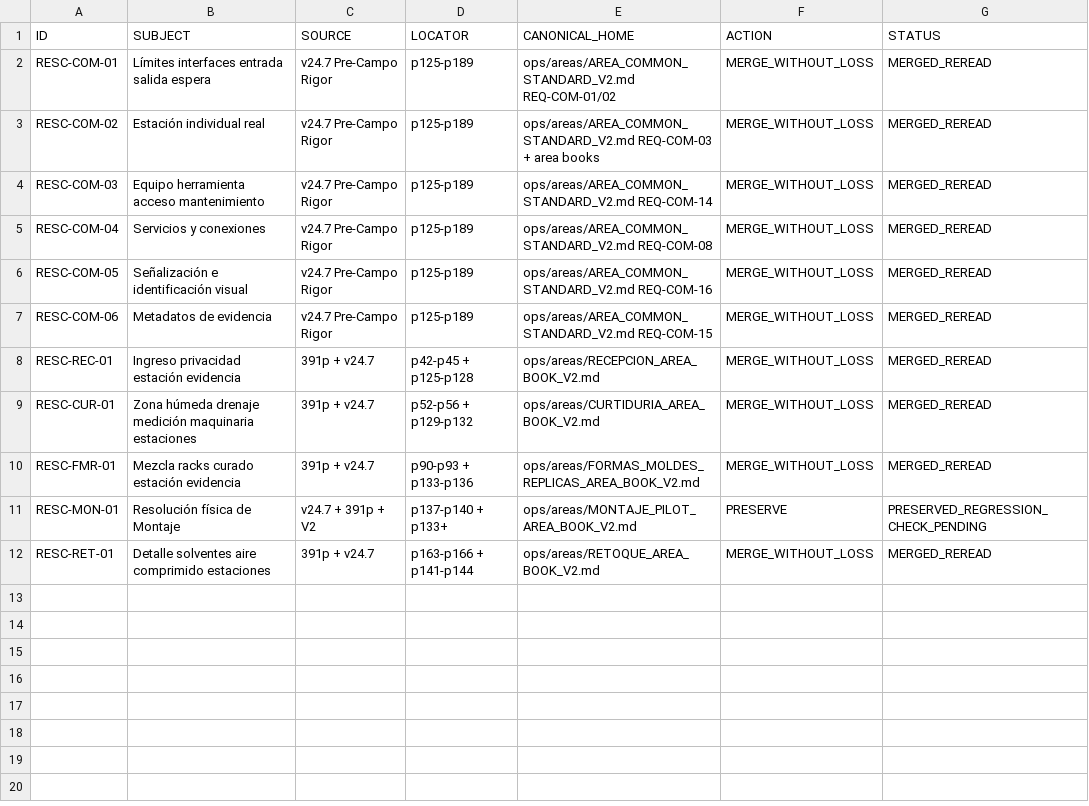
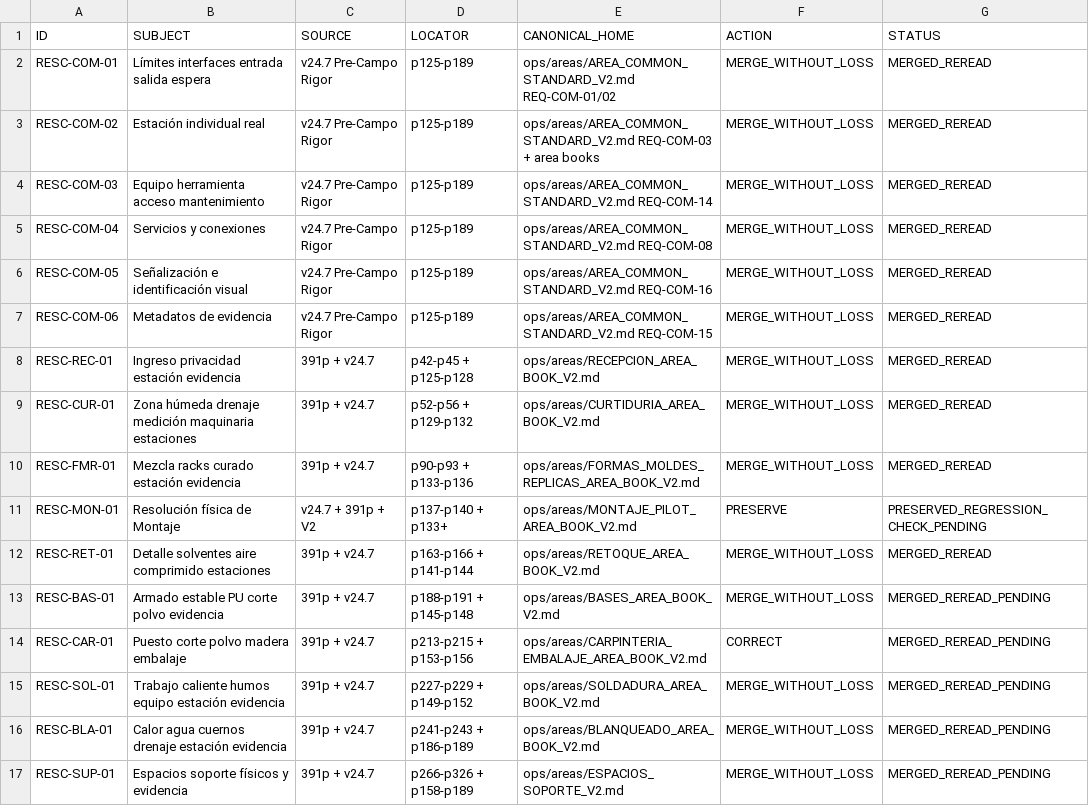
Before and after one commit to romerobarcenabraulio-hash/ROCA-TAX, a CSV file: ops/control/ROCA_AREA_RESOLUTION_RESCUE_LEDGER_V1.csv, drawn as a sheet.

Commit message:
Extend area rescue ledger to remaining workshop/support areas

```diff
--- a/ops/control/ROCA_AREA_RESOLUTION_RESCUE_LEDGER_V1.csv
+++ b/ops/control/ROCA_AREA_RESOLUTION_RESCUE_LEDGER_V1.csv
@@ -12 +12,6 @@ RESC-MON-01,Resolución física de Montaje,v24.7 + 391p + V2,p137-p140 + p133+,o
 RESC-RET-01,Detalle solventes aire comprimido estaciones,391p + v24.7,p163-p166 + p141-p144,ops/areas/RETOQUE_AREA_BOOK_V2.md,MERGE_WITHOUT_LOSS,MERGED_REREAD
+RESC-BAS-01,Armado estable PU corte polvo evidencia,391p + v24.7,p188-p191 + p145-p148,ops/areas/BASES_AREA_BOOK_V2.md,MERGE_WITHOUT_LOSS,MERGED_REREAD_PENDING
+RESC-CAR-01,Puesto corte polvo madera embalaje,391p + v24.7,p213-p215 + p153-p156,ops/areas/CARPINTERIA_EMBALAJE_AREA_BOOK_V2.md,CORRECT,MERGED_REREAD_PENDING
+RESC-SOL-01,Trabajo caliente humos equipo estación evidencia,391p + v24.7,p227-p229 + p149-p152,ops/areas/SOLDADURA_AREA_BOOK_V2.md,MERGE_WITHOUT_LOSS,MERGED_REREAD_PENDING
+RESC-BLA-01,Calor agua cuernos drenaje estación evidencia,391p + v24.7,p241-p243 + p186-p189,ops/areas/BLANQUEADO_AREA_BOOK_V2.md,MERGE_WITHOUT_LOSS,MERGED_REREAD_PENDING
+RESC-SUP-01,Espacios soporte físicos y evidencia,391p + v24.7,p266-p326 + p158-p189,ops/areas/ESPACIOS_SOPORTE_V2.md,MERGE_WITHOUT_LOSS,MERGED_REREAD_PENDING
```
